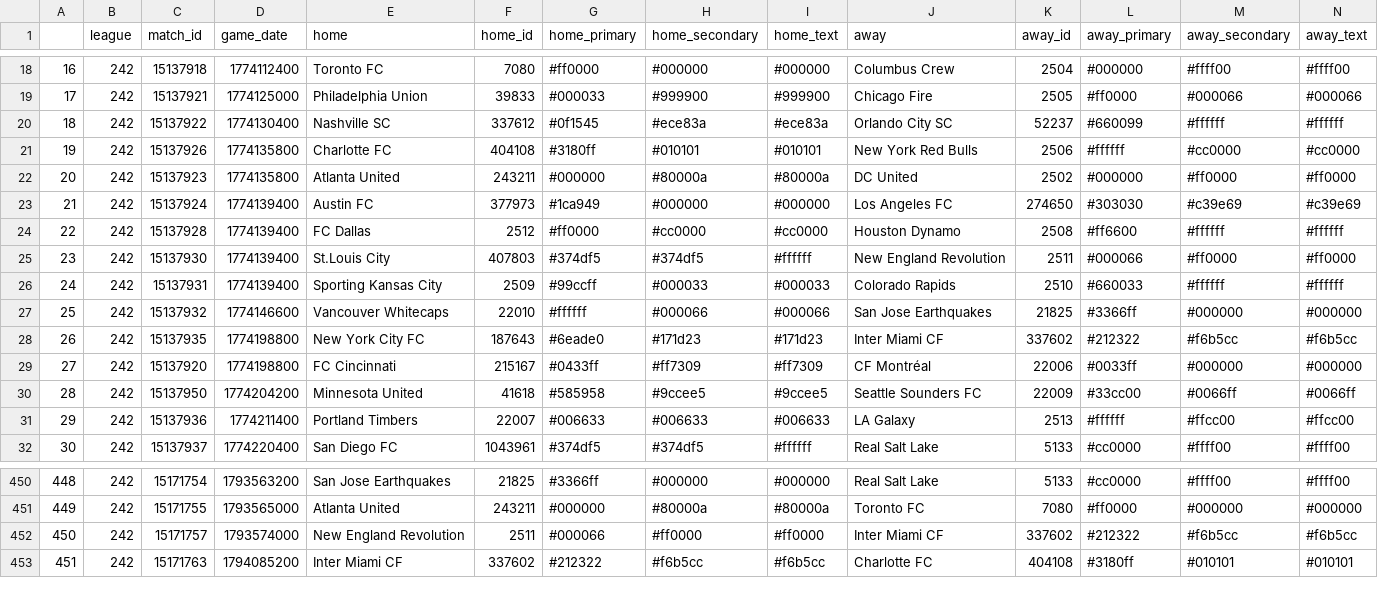
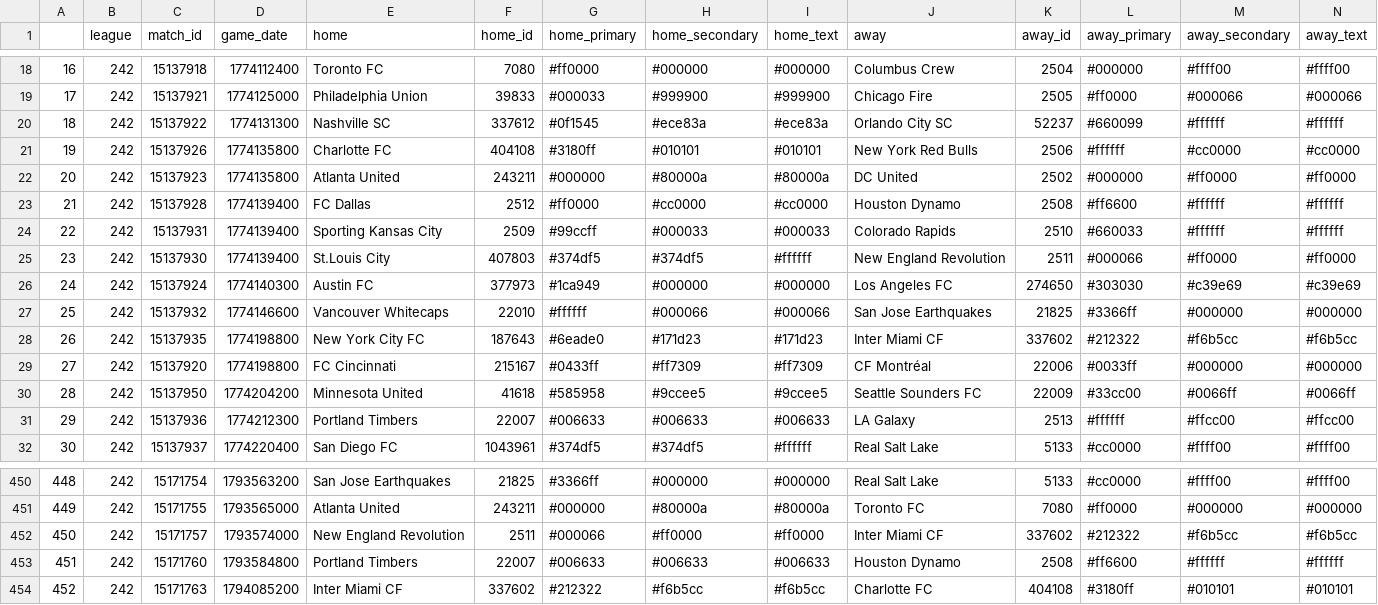
Before and after one commit to ajrb93/mls_analytics_app, a CSV file: data/Schedule.csv, drawn as a sheet; only a part is shown, gaps mark what is left out; removed rows and columns are numbered as before the commit, all else as after; rows hold the shown columns only; the diff names each change by its address in the sheet, - before the commit and + after, or states it on an @@ line.

```diff
--- a/data/Schedule.csv
+++ b/data/Schedule.csv
-D20 (game_date): 1774130400
+D20 (game_date): 1774131300
-row 23: 21 | 242 | 15137924 | 1774139400 | Austin FC | 377973 | #1ca949 | #000000 | #000000 | Los Angeles FC | 274650 | #303030 | #c39e69 | #c39e69
@@ column A renumbered from row 23 down @@
@@ row 26 moved to row 24: 22 @@
+row 26: 24 | 242 | 15137924 | 1774140300 | Austin FC | 377973 | #1ca949 | #000000 | #000000 | Los Angeles FC | 274650 | #303030 | #c39e69 | #c39e69
-D31 (game_date): 1774211400
+D31 (game_date): 1774212300
+row 453: 451 | 242 | 15171760 | 1793584800 | Portland Timbers | 22007 | #006633 | #006633 | #006633 | Houston Dynamo | 2508 | #ff6600 | #ffffff | #ffffff
```
Also changed, not shown: 2 other files.
